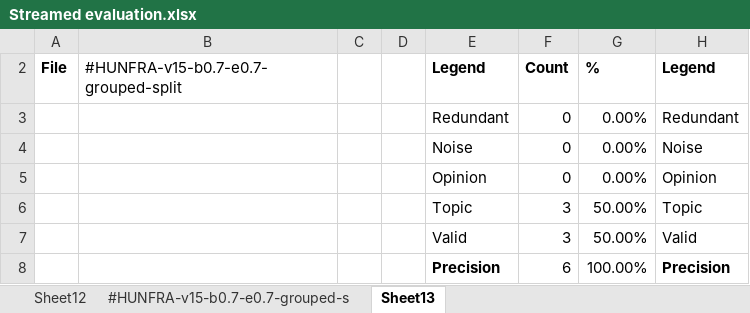
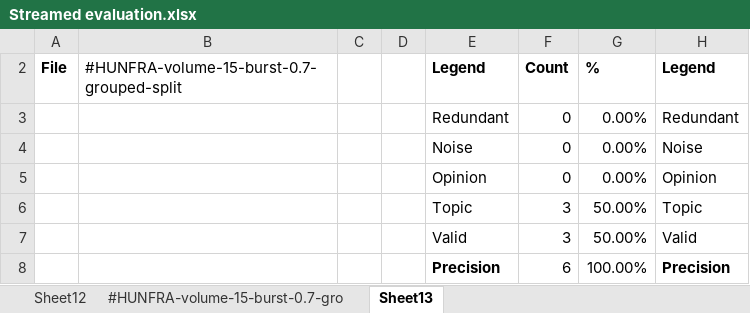
Before and after one commit to NicholasMamo/phd-data, an Excel workbook: chapter-6/section-6.3/sheets/Streamed evaluation.xlsx, sheet Sheet13, drawn as a sheet; only a part is shown; values as stored, in another font and other column widths than the file's, no borders; charts and pictures and conditional formats not drawn; the diff names each change by its address in the sheet, - before the commit and + after, or states it on an @@ line.

```diff
--- a/chapter-6/section-6.3/sheets/Streamed evaluation.xlsx (sheet Sheet13)
+++ b/chapter-6/section-6.3/sheets/Streamed evaluation.xlsx (sheet Sheet13)
-sheet tab: #HUNFRA-v15-b0.7-e0.7-grouped-s
+sheet tab: #HUNFRA-volume-15-burst-0.7-gro
-B2: #HUNFRA-v15-b0.7-e0.7-grouped-split
+B2: #HUNFRA-volume-15-burst-0.7-grouped-split
```
Also changed, not shown: sheet Summary, sheet Sheet11, sheet Sheet9, sheet Sheet8, sheet Sheet12, sheet Sheet10, other sheet tabs, chapter-6/section-6.3/sheets/TDT Evaluation.xlsx, 4 other files.
